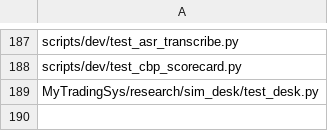
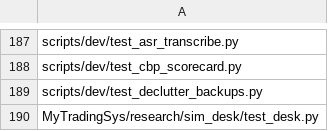
Before and after one commit to jishusharma/mts, a TSV file: scripts/dev/extra_tests.tsv, drawn as a sheet; only a part is shown, gaps mark what is left out; the diff names each change by its address in the sheet, - before the commit and + after, or states it on an @@ line.

Commit message:
lab gpt-spec-tests-declutter-backups: DONE (tests)
Result: 9 tests; 3/3 mutations detected; report MyTradingSys/research/layer_lab/reports/2026-11-02_gpt-spec-tests-declutter-backups.md

MTS-Session: MTS-20261102-1658Z-GEM-BLD-gemini-yt-batch-1102

```diff
--- a/scripts/dev/extra_tests.tsv
+++ b/scripts/dev/extra_tests.tsv
+row 189: scripts/dev/test_declutter_backups.py
```
Also changed, not shown: 3 other files.
